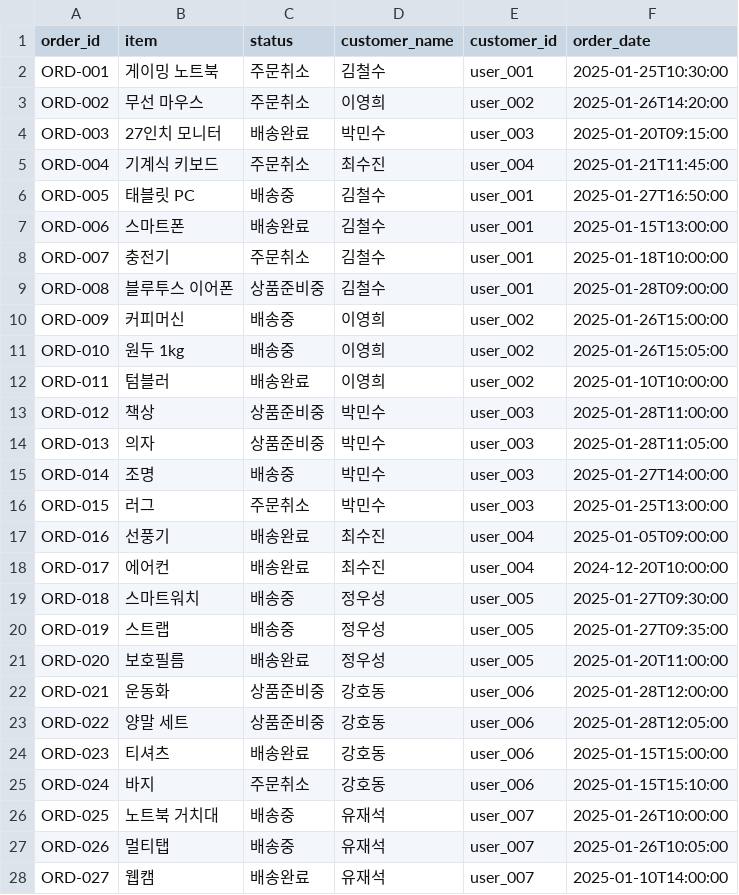
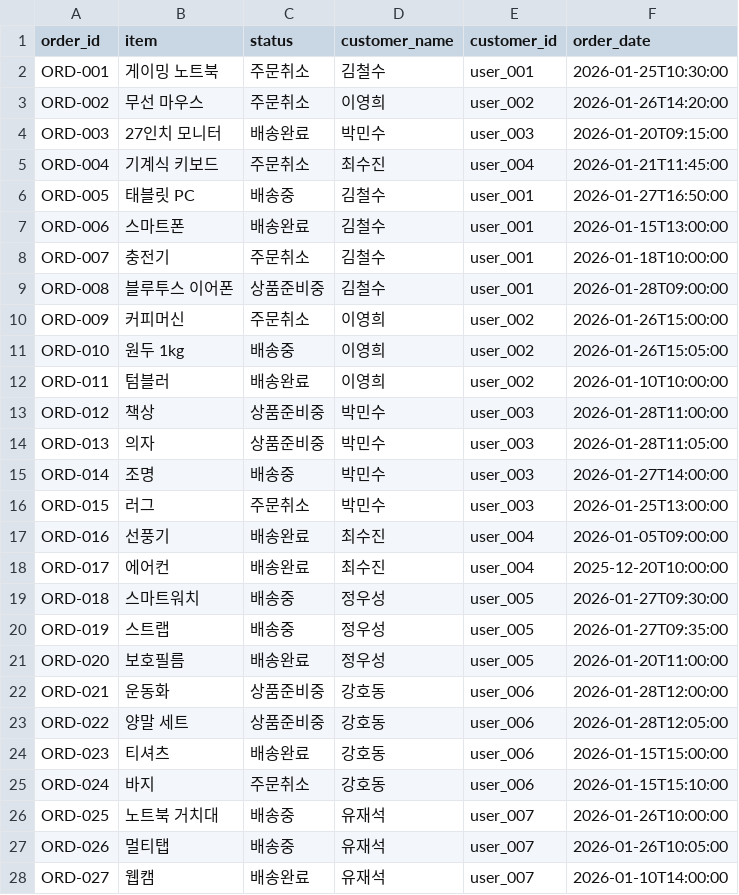
Before and after one commit to Kyj-8754/Smart-CS-Agent, a CSV file: backend/data/orders.csv, drawn as a sheet; only a part is shown; the diff covers the shown part only.

```diff
--- a/backend/data/orders.csv
+++ b/backend/data/orders.csv
@@ -1,28 +1,28 @@
 order_id,item,status,customer_name,customer_id,order_date
-ORD-001,게이밍 노트북,주문취소,김철수,user_001,2025-01-25T10:30:00
-ORD-002,무선 마우스,주문취소,이영희,user_002,2025-01-26T14:20:00
-ORD-003,27인치 모니터,배송완료,박민수,user_003,2025-01-20T09:15:00
-ORD-004,기계식 키보드,주문취소,최수진,user_004,2025-01-21T11:45:00
-ORD-005,태블릿 PC,배송중,김철수,user_001,2025-01-27T16:50:00
-ORD-006,스마트폰,배송완료,김철수,user_001,2025-01-15T13:00:00
-ORD-007,충전기,주문취소,김철수,user_001,2025-01-18T10:00:00
-ORD-008,블루투스 이어폰,상품준비중,김철수,user_001,2025-01-28T09:00:00
-ORD-009,커피머신,배송중,이영희,user_002,2025-01-26T15:00:00
-ORD-010,원두 1kg,배송중,이영희,user_002,2025-01-26T15:05:00
-ORD-011,텀블러,배송완료,이영희,user_002,2025-01-10T10:00:00
-ORD-012,책상,상품준비중,박민수,user_003,2025-01-28T11:00:00
-ORD-013,의자,상품준비중,박민수,user_003,2025-01-28T11:05:00
-ORD-014,조명,배송중,박민수,user_003,2025-01-27T14:00:00
-ORD-015,러그,주문취소,박민수,user_003,2025-01-25T13:00:00
-ORD-016,선풍기,배송완료,최수진,user_004,2025-01-05T09:00:00
-ORD-017,에어컨,배송완료,최수진,user_004,2024-12-20T10:00:00
-ORD-018,스마트워치,배송중,정우성,user_005,2025-01-27T09:30:00
-ORD-019,스트랩,배송중,정우성,user_005,2025-01-27T09:35:00
-ORD-020,보호필름,배송완료,정우성,user_005,2025-01-20T11:00:00
-ORD-021,운동화,상품준비중,강호동,user_006,2025-01-28T12:00:00
-ORD-022,양말 세트,상품준비중,강호동,user_006,2025-01-28T12:05:00
-ORD-023,티셔츠,배송완료,강호동,user_006,2025-01-15T15:00:00
-ORD-024,바지,주문취소,강호동,user_006,2025-01-15T15:10:00
-ORD-025,노트북 거치대,배송중,유재석,user_007,2025-01-26T10:00:00
-ORD-026,멀티탭,배송중,유재석,user_007,2025-01-26T10:05:00
-ORD-027,웹캠,배송완료,유재석,user_007,2025-01-10T14:00:00
+ORD-001,게이밍 노트북,주문취소,김철수,user_001,2026-01-25T10:30:00
+ORD-002,무선 마우스,주문취소,이영희,user_002,2026-01-26T14:20:00
+ORD-003,27인치 모니터,배송완료,박민수,user_003,2026-01-20T09:15:00
+ORD-004,기계식 키보드,주문취소,최수진,user_004,2026-01-21T11:45:00
+ORD-005,태블릿 PC,배송중,김철수,user_001,2026-01-27T16:50:00
+ORD-006,스마트폰,배송완료,김철수,user_001,2026-01-15T13:00:00
+ORD-007,충전기,주문취소,김철수,user_001,2026-01-18T10:00:00
+ORD-008,블루투스 이어폰,상품준비중,김철수,user_001,2026-01-28T09:00:00
+ORD-009,커피머신,주문취소,이영희,user_002,2026-01-26T15:00:00
+ORD-010,원두 1kg,배송중,이영희,user_002,2026-01-26T15:05:00
+ORD-011,텀블러,배송완료,이영희,user_002,2026-01-10T10:00:00
+ORD-012,책상,상품준비중,박민수,user_003,2026-01-28T11:00:00
+ORD-013,의자,상품준비중,박민수,user_003,2026-01-28T11:05:00
+ORD-014,조명,배송중,박민수,user_003,2026-01-27T14:00:00
+ORD-015,러그,주문취소,박민수,user_003,2026-01-25T13:00:00
+ORD-016,선풍기,배송완료,최수진,user_004,2026-01-05T09:00:00
+ORD-017,에어컨,배송완료,최수진,user_004,2025-12-20T10:00:00
+ORD-018,스마트워치,배송중,정우성,user_005,2026-01-27T09:30:00
+ORD-019,스트랩,배송중,정우성,user_005,2026-01-27T09:35:00
+ORD-020,보호필름,배송완료,정우성,user_005,2026-01-20T11:00:00
+ORD-021,운동화,상품준비중,강호동,user_006,2026-01-28T12:00:00
+ORD-022,양말 세트,상품준비중,강호동,user_006,2026-01-28T12:05:00
+ORD-023,티셔츠,배송완료,강호동,user_006,2026-01-15T15:00:00
+ORD-024,바지,주문취소,강호동,user_006,2026-01-15T15:10:00
+ORD-025,노트북 거치대,배송중,유재석,user_007,2026-01-26T10:00:00
+ORD-026,멀티탭,배송중,유재석,user_007,2026-01-26T10:05:00
+ORD-027,웹캠,배송완료,유재석,user_007,2026-01-10T14:00:00
```
Also changed, not shown: 5 added rows and 25 edited cells elsewhere in this file, backend/data/cases.csv, 12 other files.
